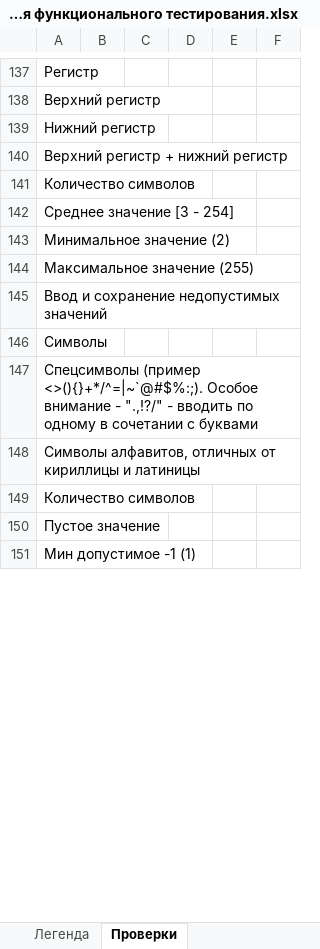
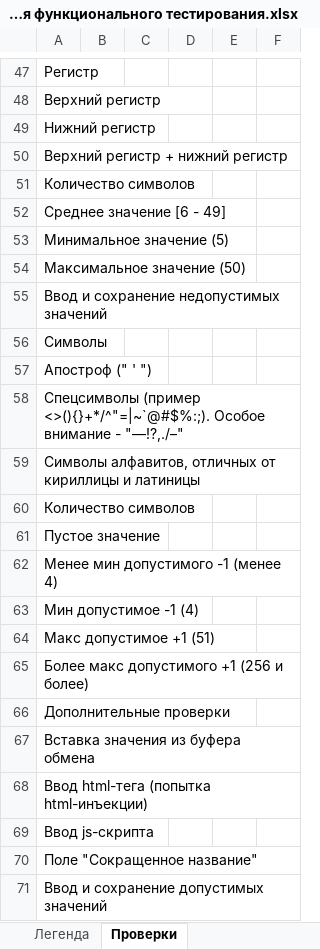
Before and after one commit to aliailiyna/software-testing, an Excel workbook: Задание 2/Чек-лист для проведения функционального тестирования.xlsx, sheet Проверки, drawn as a sheet; only a part is shown, gaps mark what is left out; the shorter side is filled out with more unchanged rows; values as stored, in another font and other column widths than the file's, no cell formats; addresses are those after the commit; the diff covers the shown part only; the diff names each change by its address in the sheet, - before the commit and + after, or states it on an @@ line.

```diff
--- a/Задание 2/Чек-лист для проведения функционального тестирования.xlsx (sheet Проверки)
+++ b/Задание 2/Чек-лист для проведения функционального тестирования.xlsx (sheet Проверки)
-A52: Среднее значение [3 - 254]
+A52: Среднее значение [6 - 49]
-A53: Минимальное значение (2)
+A53: Минимальное значение (5)
-A54: Максимальное значение (255)
+A54: Максимальное значение (50)
-A57: Спецсимволы (пример <>(){}+*/^=|~`@#$%:;). Особое внимание - ".,!?/" - вводить по одному в сочетании с буквами
+A57: Апостроф (" ' ")
+row 58: Спецсимволы (пример <>(){}+*/^"=|~`@#$%:;). Особое внимание - "—!?,./–"
+row 59: Символы алфавитов, отличных от кириллицы и латиницы
+row 60: Количество символов
+row 61: Пустое значение
+row 62: Менее мин допустимого -1 (менее 4)
+row 63: Мин допустимое -1 (4)
+row 64: Макс допустимое +1 (51)
+row 65: Более макс допустимого +1 (256 и более)
+row 66: Дополнительные проверки
+row 67: Вставка значения из буфера обмена
+row 68: Ввод html-тега (попытка html-инъекции)
+row 69: Ввод js-скрипта
+row 70: Поле "Сокращенное название"
@@ row 169 moved to row 71: Ввод и сохранение допустимых значений @@
```
Also changed, not shown: 97 added rows, 26 removed rows, 5 moved rows, 193 hidden or unhidden rows and 67 edited cells elsewhere in this sheet, cell formats, hidden cells.
